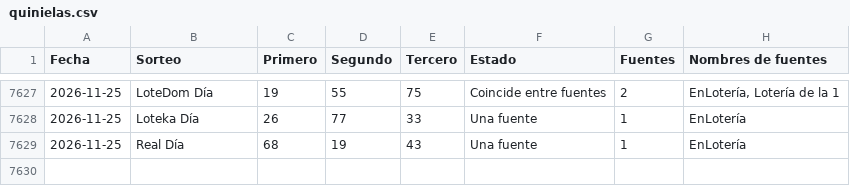
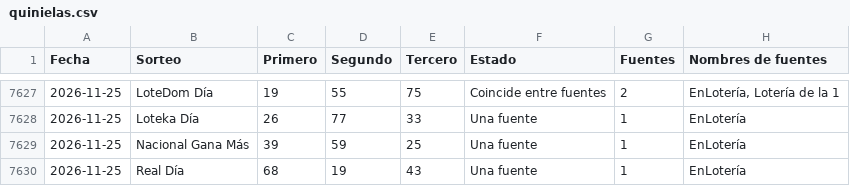
Before and after one commit to Blesseddas/Cpfy-ltrias, a CSV file: datos/quinielas.csv, drawn as a sheet; only a part is shown, gaps mark what is left out.

```diff
--- a/datos/quinielas.csv
+++ b/datos/quinielas.csv
@@ -7628,2 +7628,3 @@
 2026-11-25,Loteka Día,26,77,33,Una fuente,1,EnLotería
+2026-11-25,Nacional Gana Más,39,59,25,Una fuente,1,EnLotería
 2026-11-25,Real Día,68,19,43,Una fuente,1,EnLotería
```
Also changed, not shown: nuevos/procesados/2026-11-25_2026-11-25_enloteria.csv, 3 other files.
